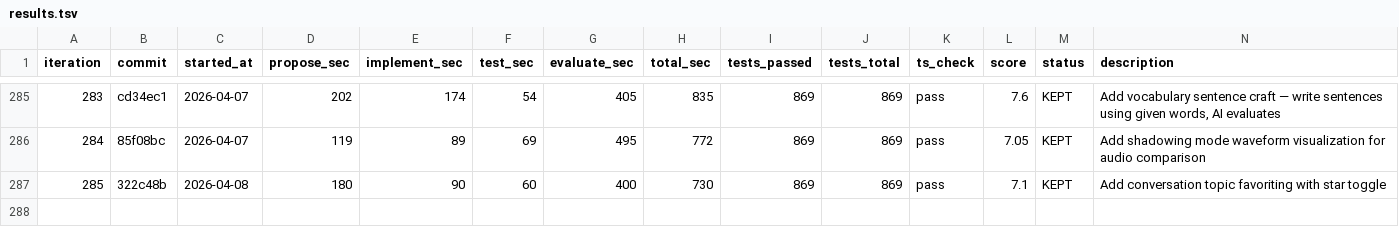
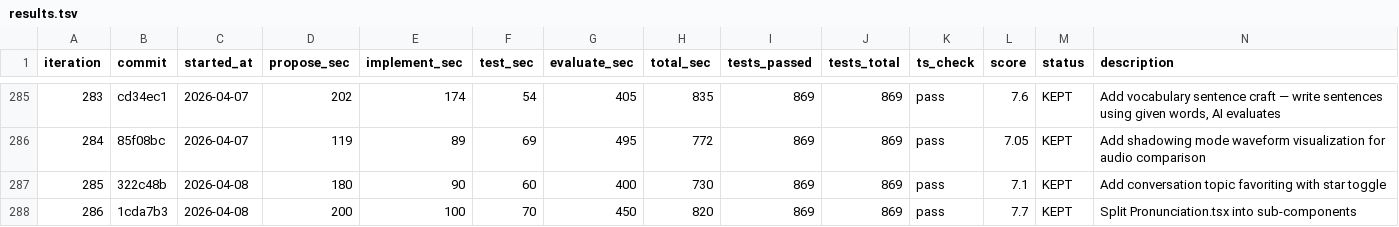
Before and after one commit to shitada/english-app, a TSV file: autoresearch/results.tsv, drawn as a sheet; only a part is shown, gaps mark what is left out.

```diff
--- a/autoresearch/results.tsv
+++ b/autoresearch/results.tsv
@@ -287 +287,2 @@ iteration	commit	started_at	propose_sec	implement_sec	test_sec	evaluate_sec	tota
 285	322c48b	2026-04-08	180	90	60	400	730	869	869	pass	7.1	KEPT	Add conversation topic favoriting with star toggle
+286	1cda7b3	2026-04-08	200	100	70	450	820	869	869	pass	7.7	KEPT	Split Pronunciation.tsx into sub-components
```
Also changed, not shown: 5 other files.
